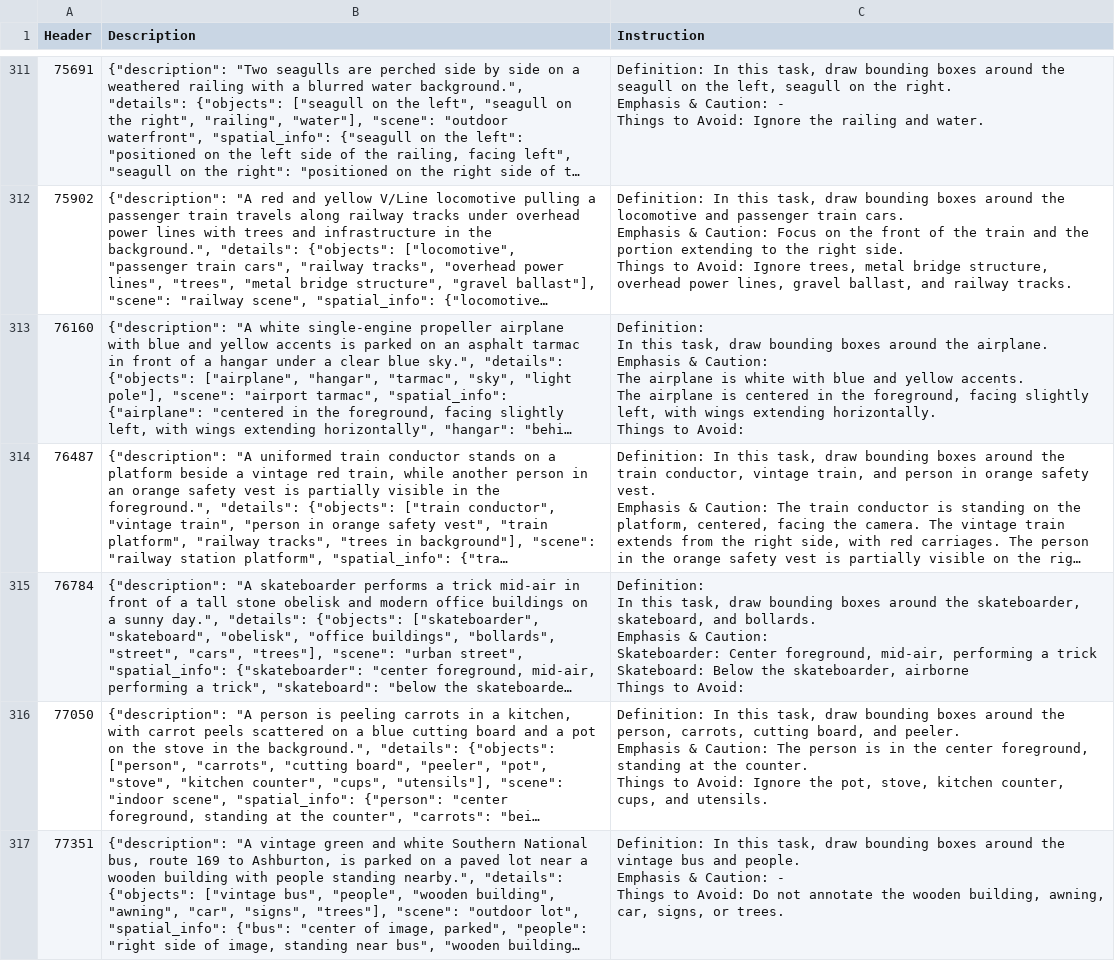
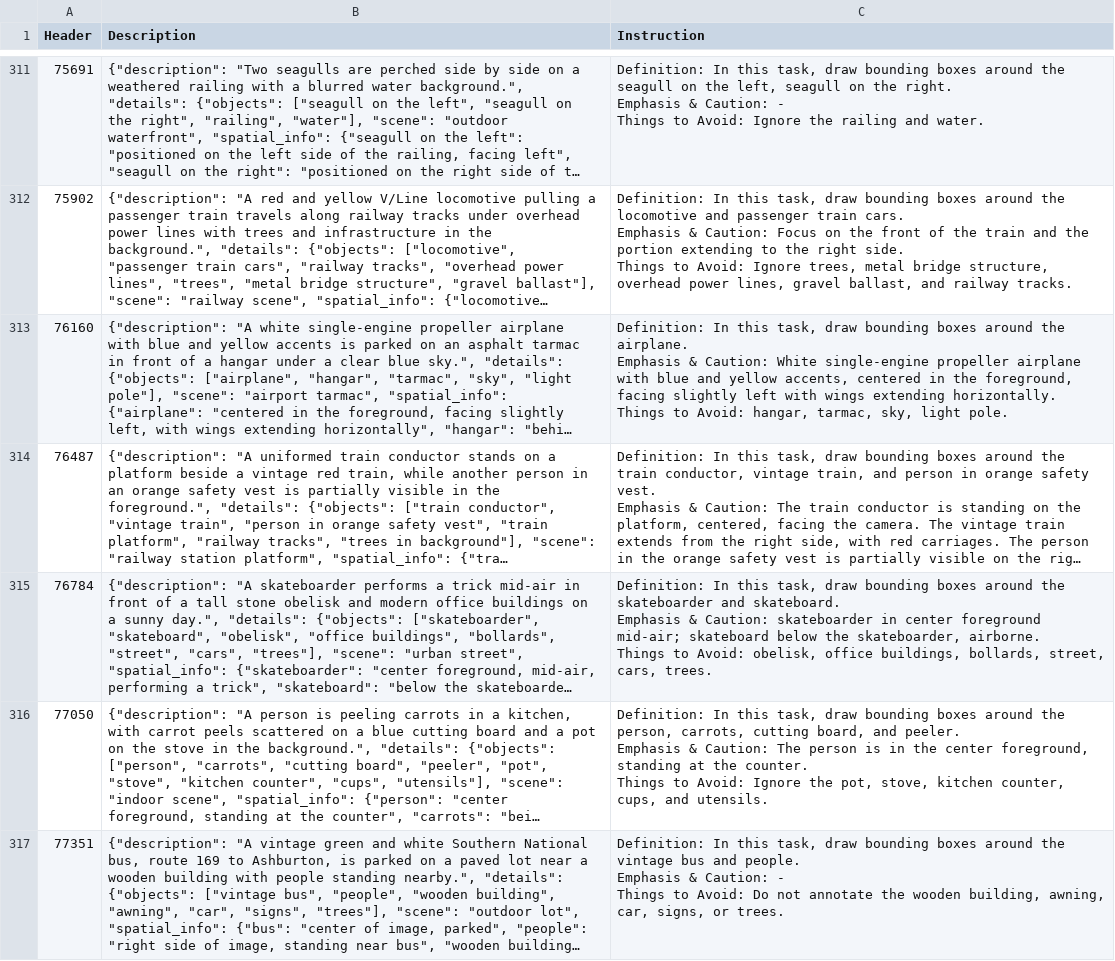
Before and after one commit to aszz007/Req2Inst, a CSV file: dataset/image/image_interim_coco_1k.csv, drawn as a sheet; only a part is shown, gaps mark what is left out; long unchanged cells end in …; ↵ is a line break in a cell; the diff covers the shown part only; the diff names each change by its address in the sheet, - before the commit and + after, or states it on an @@ line.

Commit message:
Fix instruction parsing to handle newline formatting and preserve standalone hyphen
- Refactor parse_image_instruction() to correctly extract instructions with newlines after labels
- Add _clean_and_merge_content() helper to merge multi-line content with semicolon separators
- Remove bullet point markers (•, -, *) only when followed by space and content
- Preserve standalone "-" in "Things to Avoid" section to indicate no content
- Fix incomplete extraction of "Things to Avoid" content
- Ensure each of the three sections (Definition, Emphasis & Caution, Things to Avoid) is formatted as label + content on a single line
- Apply changes to both generate_instructions.py and regenerate_failed.py

```diff
--- a/dataset/image/image_interim_coco_1k.csv
+++ b/dataset/image/image_interim_coco_1k.csv
-C313 (Instruction): …& Caution: ↵ The airplane is white with blue and yellow accents. ↵ The airplane is centered in the foreground, facing slightly left, with wings extending horizontally. ↵ Things to Avoid:
+C313 (Instruction): …& Caution: White single-engine propeller airplane with blue and yellow accents, centered in the foreground, facing slightly left with wings extending horizontally. ↵ Things to Avoid: hangar, tarmac, sky, light pole.
-C315 (Instruction): …around the skateboarder, skateboard, and bollards. ↵ Emphasis & Caution: ↵ Skateboarder: Center foreground, mid-air, performing a trick ↵ Skateboard: Below the skateboarder, airborne ↵ Things to Avoid:
+C315 (Instruction): …around the skateboarder and skateboard. ↵ Emphasis & Caution: skateboarder in center foreground mid-air; skateboard below the skateboarder, airborne. ↵ Things to Avoid: obelisk, office buildings, bollards, street, cars, trees.
```
Also changed, not shown: 44 edited cells elsewhere in this file, 2 other files.
